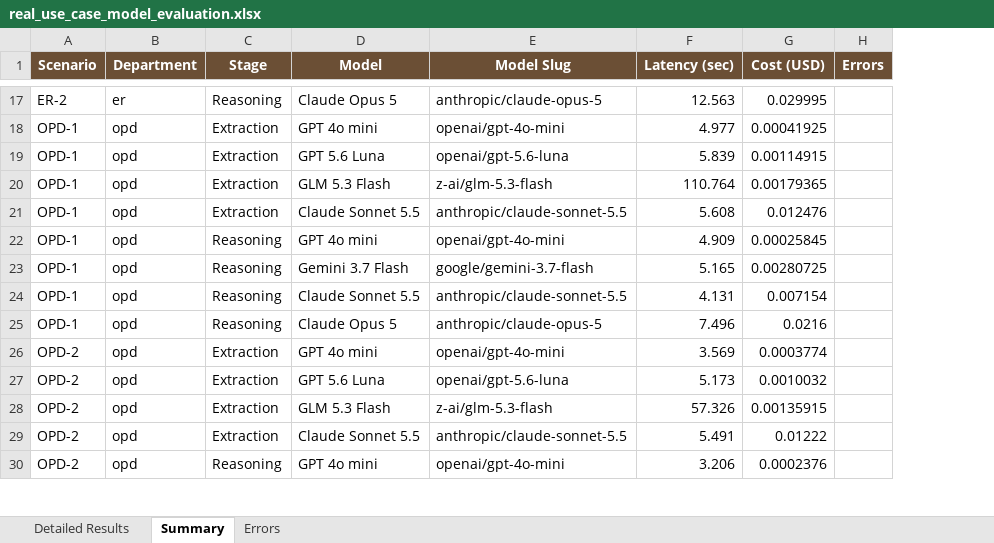
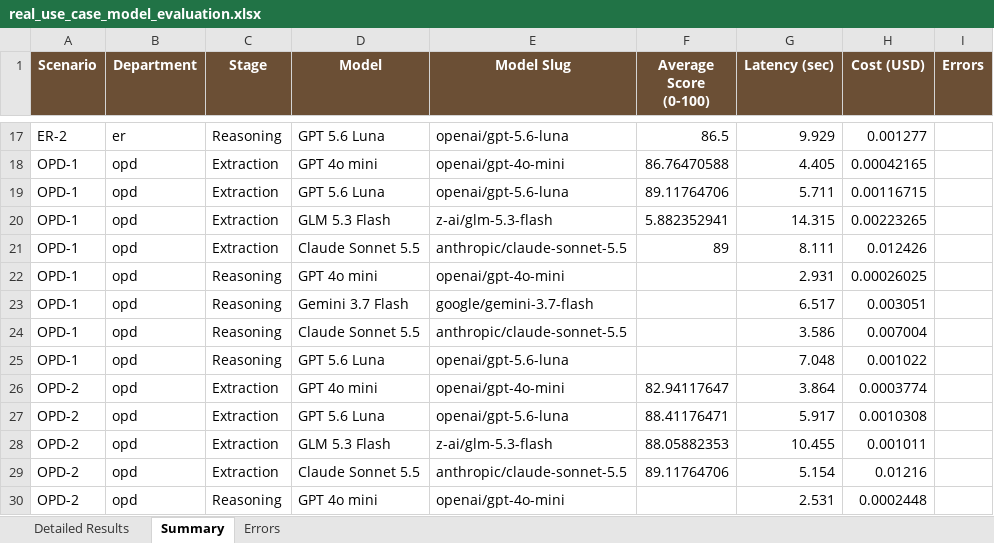
Before and after one commit to Andalusia-Data-Science-Team/Voice_for_Clinics, an Excel workbook: reports/real_use_case_model_evaluation.xlsx, sheet Summary, drawn as a sheet; only a part is shown, gaps mark what is left out; values as stored, in another font and other column widths than the file's, no borders; addresses are those after the commit; the diff covers the shown part only; the diff names each change by its address in the sheet, - before the commit and + after, or states it on an @@ line.

```diff
--- a/reports/real_use_case_model_evaluation.xlsx (sheet Summary)
+++ b/reports/real_use_case_model_evaluation.xlsx (sheet Summary)
+column F (Average Score (0-100)), rows 17-29: 86.5 | 86.76470588 | 89.11764706 | 5.882352941 | 89 |  |  |  |  | 82.94117647 | 88.41176471 | 88.05882353 | 89.11764706
-D17 (Model): Claude Opus 5
+D17 (Model): GPT 5.6 Luna
-E17 (Model Slug): anthropic/claude-opus-5
+E17 (Model Slug): openai/gpt-5.6-luna
-G17 (Latency (sec)): 12.563
+G17 (Latency (sec)): 9.929
-H17 (Cost (USD)): 0.029995
+H17 (Cost (USD)): 0.001277
-G18 (Latency (sec)): 4.977
+G18 (Latency (sec)): 4.405
-H18 (Cost (USD)): 0.00041925
+H18 (Cost (USD)): 0.00042165
-G19 (Latency (sec)): 5.839
+G19 (Latency (sec)): 5.711
-H19 (Cost (USD)): 0.00114915
+H19 (Cost (USD)): 0.00116715
-G20 (Latency (sec)): 110.764
+G20 (Latency (sec)): 14.315
-H20 (Cost (USD)): 0.00179365
+H20 (Cost (USD)): 0.00223265
-G21 (Latency (sec)): 5.608
+G21 (Latency (sec)): 8.111
-H21 (Cost (USD)): 0.012476
+H21 (Cost (USD)): 0.012426
-G22 (Latency (sec)): 4.909
+G22 (Latency (sec)): 2.931
-H22 (Cost (USD)): 0.00025845
+H22 (Cost (USD)): 0.00026025
-G23 (Latency (sec)): 5.165
+G23 (Latency (sec)): 6.517
-H23 (Cost (USD)): 0.00280725
+H23 (Cost (USD)): 0.003051
-G24 (Latency (sec)): 4.131
+G24 (Latency (sec)): 3.586
-H24 (Cost (USD)): 0.007154
+H24 (Cost (USD)): 0.007004
-D25 (Model): Claude Opus 5
+D25 (Model): GPT 5.6 Luna
-E25 (Model Slug): anthropic/claude-opus-5
+E25 (Model Slug): openai/gpt-5.6-luna
-G25 (Latency (sec)): 7.496
+G25 (Latency (sec)): 7.048
-H25 (Cost (USD)): 0.0216
+H25 (Cost (USD)): 0.001022
-G26 (Latency (sec)): 3.569
+G26 (Latency (sec)): 3.864
-G27 (Latency (sec)): 5.173
+G27 (Latency (sec)): 5.917
-H27 (Cost (USD)): 0.0010032
+H27 (Cost (USD)): 0.0010308
-G28 (Latency (sec)): 57.326
+G28 (Latency (sec)): 10.455
-H28 (Cost (USD)): 0.00135915
+H28 (Cost (USD)): 0.001011
-G29 (Latency (sec)): 5.491
+G29 (Latency (sec)): 5.154
-H29 (Cost (USD)): 0.01222
+H29 (Cost (USD)): 0.01216
-G30 (Latency (sec)): 3.206
+G30 (Latency (sec)): 2.531
-H30 (Cost (USD)): 0.0002376
+H30 (Cost (USD)): 0.0002448
```
Also changed, not shown: 72 edited cells elsewhere in this sheet, sheet Detailed Results, sheet Errors, src/data/real_use_cases.xlsx, 30 other files.
